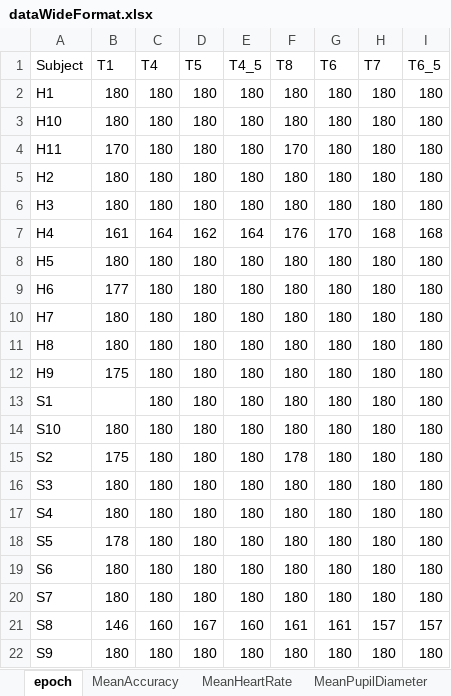
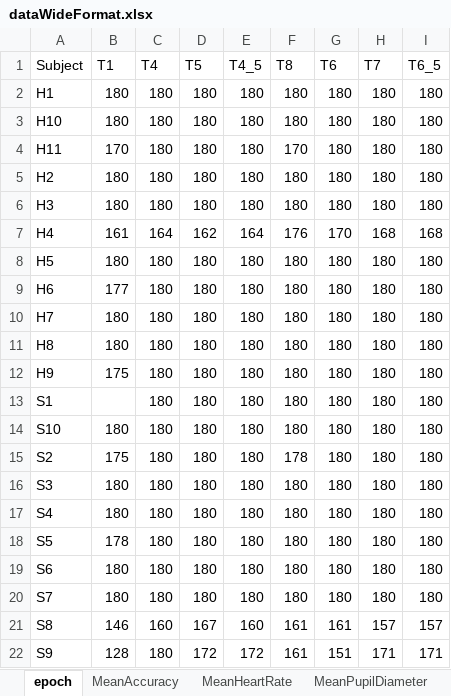
Before and after one commit to hollygorin/gorin_CMBN_F4_project, an Excel workbook: DataTables/dataWideFormat.xlsx, sheet epoch, drawn as a sheet; values as stored, in another font and other column widths than the file's, no borders; the diff names each change by its address in the sheet, - before the commit and + after, or states it on an @@ line.

```diff
--- a/DataTables/dataWideFormat.xlsx (sheet epoch)
+++ b/DataTables/dataWideFormat.xlsx (sheet epoch)
-B22 (T1): 180
+B22 (T1): 128
-D22 (T5): 180
+D22 (T5): 172
-E22 (T4_5): 180
+E22 (T4_5): 172
-F22 (T8): 180
+F22 (T8): 161
-G22 (T6): 180
+G22 (T6): 151
-H22 (T7): 180
+H22 (T7): 171
-I22 (T6_5): 180
+I22 (T6_5): 171
```
Also changed, not shown: sheet MeanSpeedMultiplier, sheet Percent_HR_Max, sheet MeanPupilDiameter, sheet SDNN, sheet MeanHeartRate, sheet SDratio, 9 more sheets, 28 other files.
